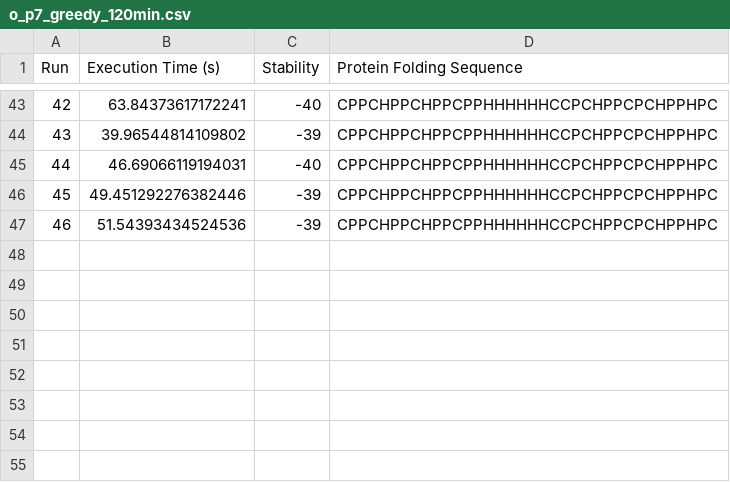
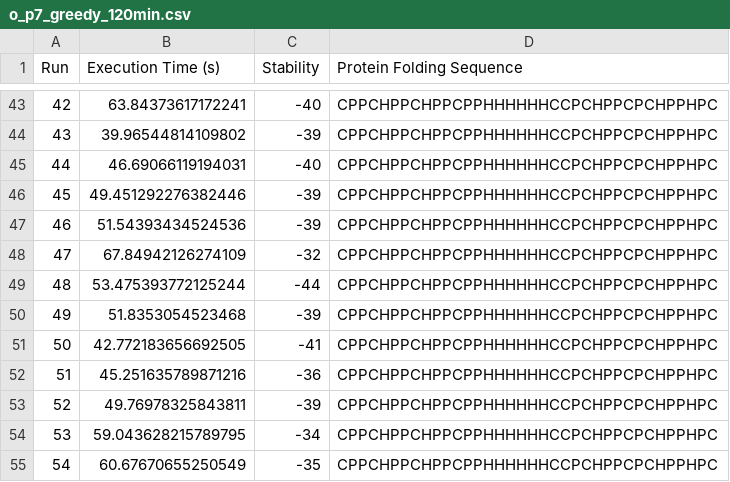
Before and after one commit to BL24837/team-eiwit, a CSV file: results/summary_loops/o_p7_greedy_120min.csv, drawn as a sheet; only a part is shown, gaps mark what is left out; the diff names each change by its address in the sheet, - before the commit and + after, or states it on an @@ line.

```diff
--- a/results/summary_loops/o_p7_greedy_120min.csv
+++ b/results/summary_loops/o_p7_greedy_120min.csv
+row 48: 47 | 67.84942126274109 | -32 | CPPCHPPCHPPCPPHHHHHHCCPCHPPCPCHPPHPC
+row 49: 48 | 53.475393772125244 | -44 | CPPCHPPCHPPCPPHHHHHHCCPCHPPCPCHPPHPC
+row 50: 49 | 51.8353054523468 | -39 | CPPCHPPCHPPCPPHHHHHHCCPCHPPCPCHPPHPC
+row 51: 50 | 42.772183656692505 | -41 | CPPCHPPCHPPCPPHHHHHHCCPCHPPCPCHPPHPC
+row 52: 51 | 45.251635789871216 | -36 | CPPCHPPCHPPCPPHHHHHHCCPCHPPCPCHPPHPC
+row 53: 52 | 49.76978325843811 | -39 | CPPCHPPCHPPCPPHHHHHHCCPCHPPCPCHPPHPC
+row 54: 53 | 59.043628215789795 | -34 | CPPCHPPCHPPCPPHHHHHHCCPCHPPCPCHPPHPC
+row 55: 54 | 60.67670655250549 | -35 | CPPCHPPCHPPCPPHHHHHHCCPCHPPCPCHPPHPC
```
Also changed, not shown: results/o_p7_greedy_120min.csv, results/summary_loops/o_p8_greedy_120min.csv, 5 other files.
